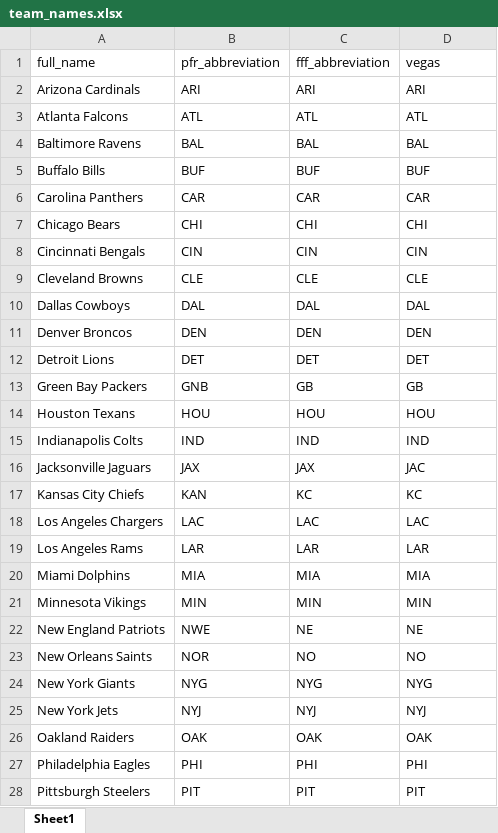
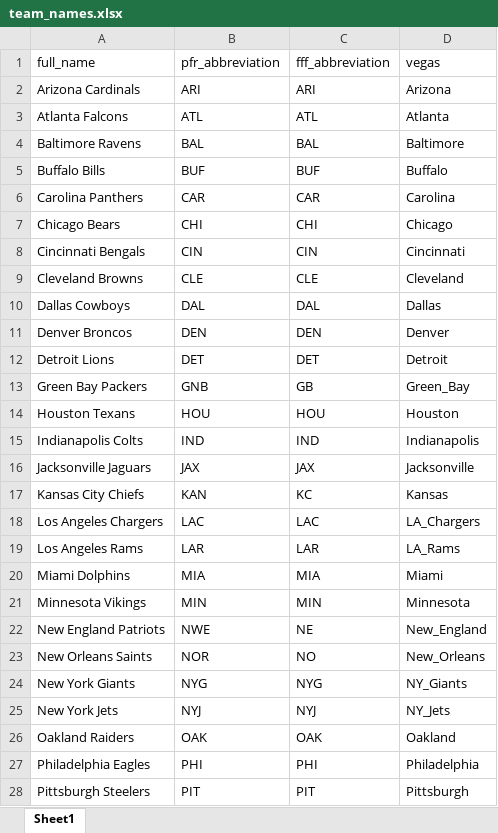
Before and after one commit to MattWittbrodt/ff_app, an Excel workbook: data/team_names.xlsx, sheet Sheet1, drawn as a sheet; only a part is shown; values as stored, in another font and other column widths than the file's, no borders; the diff covers the shown part only; the diff names each change by its address in the sheet, - before the commit and + after, or states it on an @@ line.

```diff
--- a/data/team_names.xlsx (sheet Sheet1)
+++ b/data/team_names.xlsx (sheet Sheet1)
-D2 (vegas): ARI
+D2 (vegas): Arizona
-D3 (vegas): ATL
+D3 (vegas): Atlanta
-D4 (vegas): BAL
+D4 (vegas): Baltimore
-D5 (vegas): BUF
+D5 (vegas): Buffalo
-D6 (vegas): CAR
+D6 (vegas): Carolina
-D7 (vegas): CHI
+D7 (vegas): Chicago
-D8 (vegas): CIN
+D8 (vegas): Cincinnati
-D9 (vegas): CLE
+D9 (vegas): Cleveland
-D10 (vegas): DAL
+D10 (vegas): Dallas
-D11 (vegas): DEN
+D11 (vegas): Denver
-D12 (vegas): DET
+D12 (vegas): Detroit
-D13 (vegas): GB
+D13 (vegas): Green_Bay
-D14 (vegas): HOU
+D14 (vegas): Houston
-D15 (vegas): IND
+D15 (vegas): Indianapolis
-D16 (vegas): JAC
+D16 (vegas): Jacksonville
-D17 (vegas): KC
+D17 (vegas): Kansas
-D18 (vegas): LAC
+D18 (vegas): LA_Chargers
-D19 (vegas): LAR
+D19 (vegas): LA_Rams
-D20 (vegas): MIA
+D20 (vegas): Miami
-D21 (vegas): MIN
+D21 (vegas): Minnesota
-D22 (vegas): NE
+D22 (vegas): New_England
-D23 (vegas): NO
+D23 (vegas): New_Orleans
-D24 (vegas): NYG
+D24 (vegas): NY_Giants
-D25 (vegas): NYJ
+D25 (vegas): NY_Jets
-D26 (vegas): OAK
+D26 (vegas): Oakland
-D27 (vegas): PHI
+D27 (vegas): Philadelphia
-D28 (vegas): PIT
+D28 (vegas): Pittsburgh
```
Also changed, not shown: 5 edited cells elsewhere in this sheet, data/all_data_wk_3.xlsx, 4 other files.
